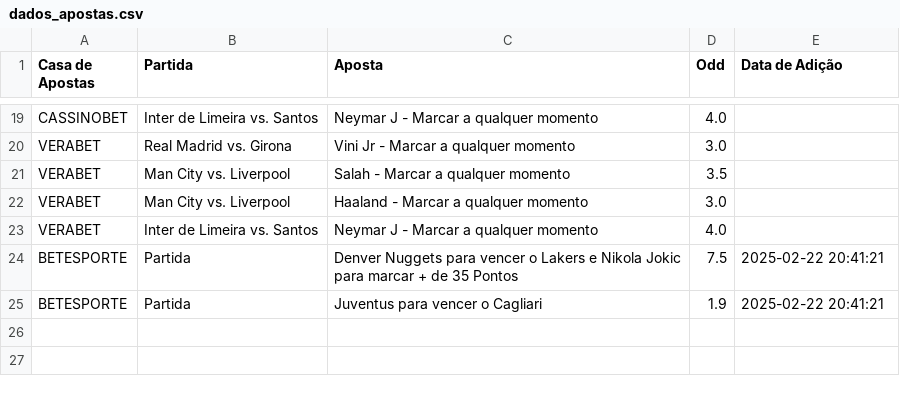
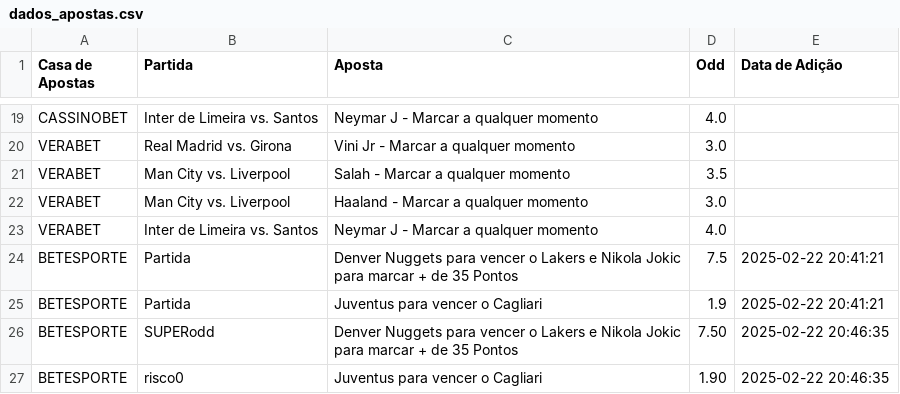
Before and after one commit to diogojandiroba1/Analise_Sportsbooks, a CSV file: data/dados_apostas.csv, drawn as a sheet; only a part is shown, gaps mark what is left out; the diff names each change by its address in the sheet, - before the commit and + after, or states it on an @@ line.

```diff
--- a/data/dados_apostas.csv
+++ b/data/dados_apostas.csv
+row 26: BETESPORTE | SUPERodd | Denver Nuggets para vencer o Lakers e Nikola Jokic para marcar + de 35 Pontos | 7.50 | 2025-02-22 20:46:35
+row 27: BETESPORTE | risco0 | Juventus para vencer o Cagliari | 1.90 | 2025-02-22 20:46:35
```
Also changed, not shown: 1 other file.
